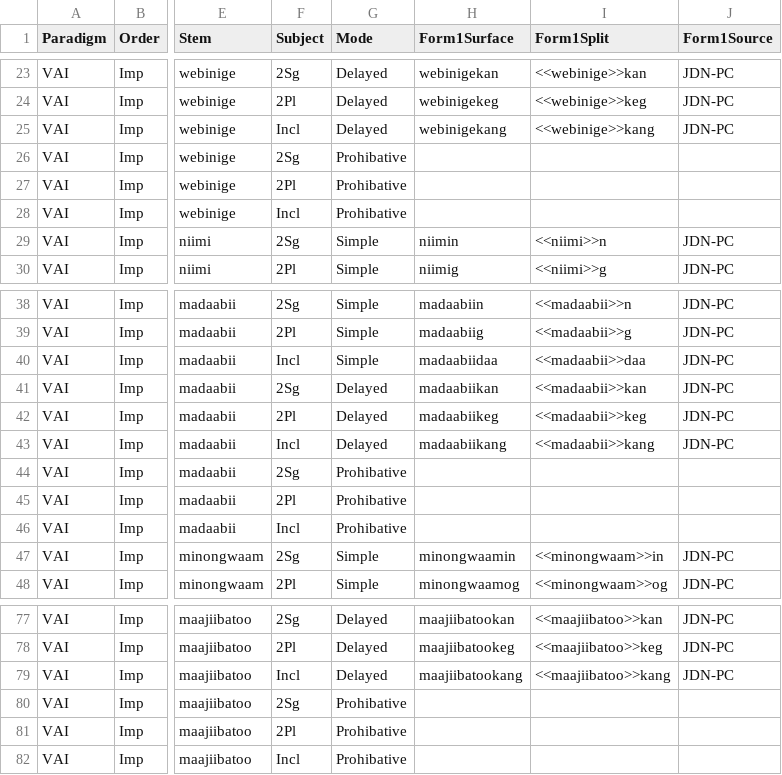
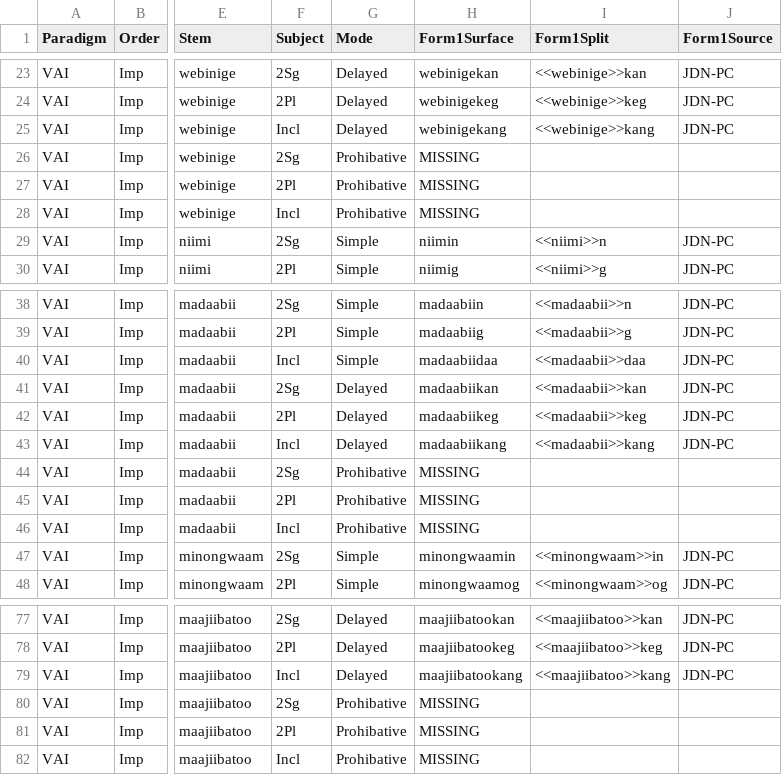
Before and after one commit to ELF-Lab/OjibweMorph, a CSV file: Spreadsheets/VAI_IMP.csv, drawn as a sheet; only a part is shown, gaps mark what is left out; the diff names each change by its address in the sheet, - before the commit and + after, or states it on an @@ line.

```diff
--- a/Spreadsheets/VAI_IMP.csv
+++ b/Spreadsheets/VAI_IMP.csv
-H26:H28 (Form1Surface): (empty)
+H26:H28 (Form1Surface): MISSING
-H44:H46 (Form1Surface): (empty)
+H44:H46 (Form1Surface): MISSING
-H80:H82 (Form1Surface): (empty)
+H80:H82 (Form1Surface): MISSING
```
Also changed, not shown: Spreadsheets/VAI_CNJ.csv, Spreadsheets/VAI_IND.csv, 4 other files.
